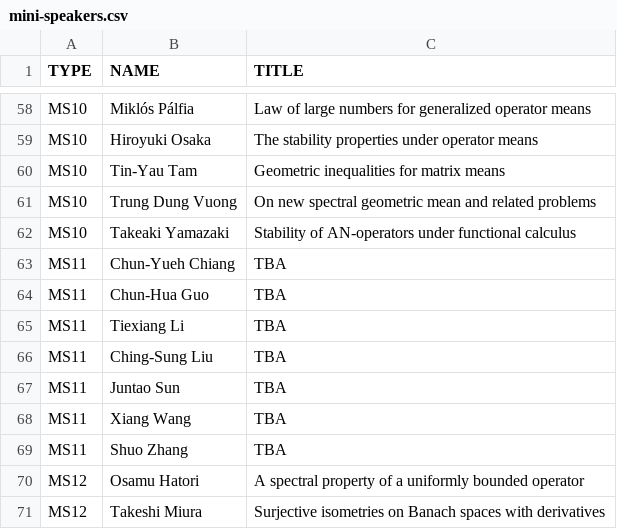
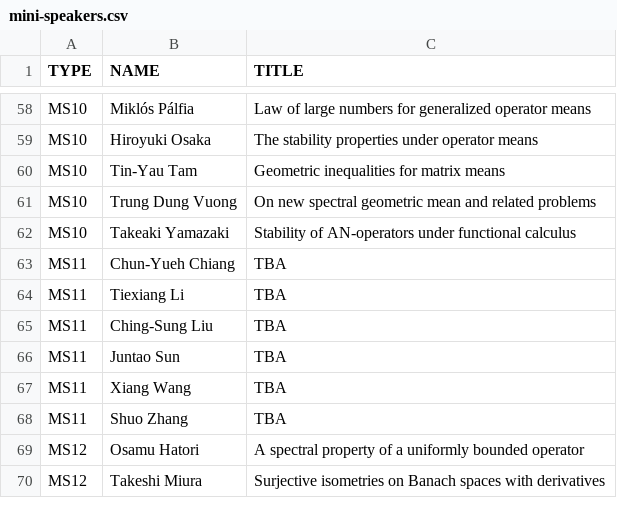
Before and after one commit to ilas2025/ilas2025.github.io, a CSV file: program/mini-speakers.csv, drawn as a sheet; only a part is shown, gaps mark what is left out; the diff names each change by its address in the sheet, - before the commit and + after, or states it on an @@ line.

```diff
--- a/program/mini-speakers.csv
+++ b/program/mini-speakers.csv
-row 64: MS11 | Chun-Hua Guo | TBA
```
Also changed, not shown: 2 other files.
